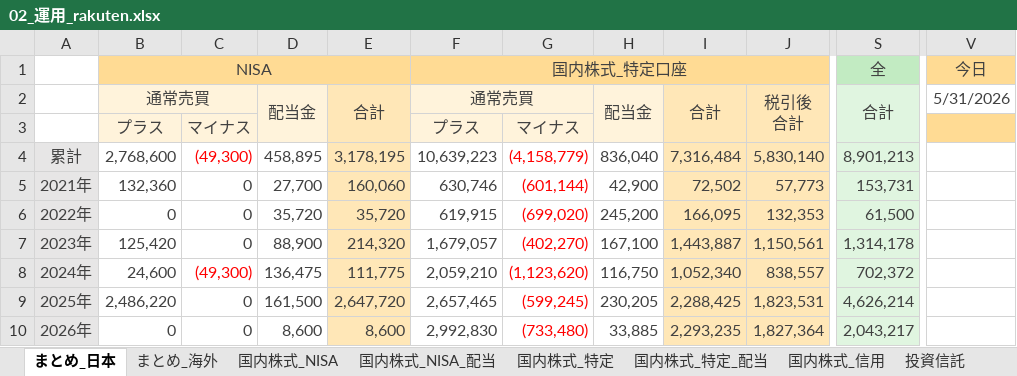
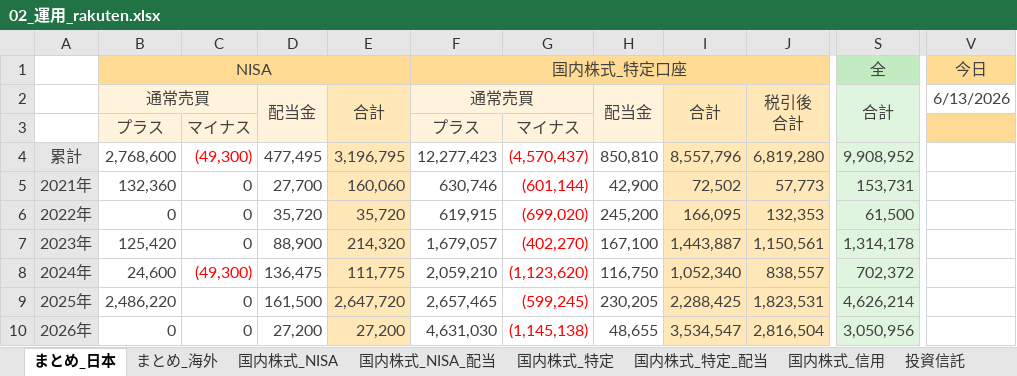
Before and after one commit to Shota0525/streamlit_stock_app, an Excel workbook: data/02_運用_rakuten.xlsx, sheet まとめ_日本, drawn as a sheet; only a part is shown, gaps mark what is left out; values as stored, in another font and other column widths than the file's, no borders; the diff names each change by its address in the sheet, - before the commit and + after, or states it on an @@ line.

```diff
--- a/data/02_運用_rakuten.xlsx (sheet まとめ_日本)
+++ b/data/02_運用_rakuten.xlsx (sheet まとめ_日本)
-V2: 5/31/2026
+V2: 6/13/2026
-D4: 458,895
+D4: 477,495
-E4: 3,178,195
+E4: 3,196,795
-F4: 10,639,223
+F4: 12,277,423
-G4: (4,158,779)
+G4: (4,570,437)
-H4: 836,040
+H4: 850,810
-I4: 7,316,484
+I4: 8,557,796
-J4: 5,830,140
+J4: 6,819,280
-S4: 8,901,213
+S4: 9,908,952
-D10: 8,600
+D10: 27,200
-E10: 8,600
+E10: 27,200
-F10: 2,992,830
+F10: 4,631,030
-G10: (733,480)
+G10: (1,145,138)
-H10: 33,885
+H10: 48,655
-I10: 2,293,235
+I10: 3,534,547
-J10: 1,827,364
+J10: 2,816,504
-S10: 2,043,217
+S10: 3,050,956
```
Also changed, not shown: sheet 国内株式_特定, sheet 国内株式_特定_配当, sheet 国内株式_NISA_配当, sheet 米国株式, formulas that keep their value.
